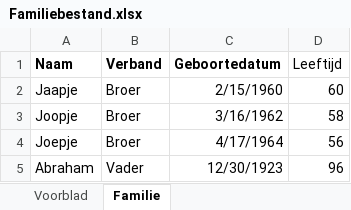
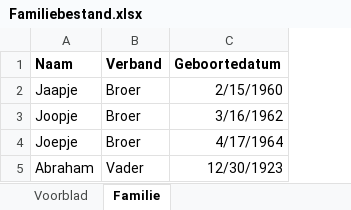
Before and after one commit to robertve/excelLezenEnSchrijven, an Excel workbook: bestanden/Familiebestand.xlsx, sheet Familie, drawn as a sheet; values as stored, in another font and other column widths than the file's, no borders; the diff names each change by its address in the sheet, - before the commit and + after, or states it on an @@ line.

Commit message:
Kolom verwijderd uit Excelbestand

```diff
--- a/bestanden/Familiebestand.xlsx (sheet Familie)
+++ b/bestanden/Familiebestand.xlsx (sheet Familie)
-column D (Leeftijd), rows 2-5: 60 | 58 | 56 | 96
```
